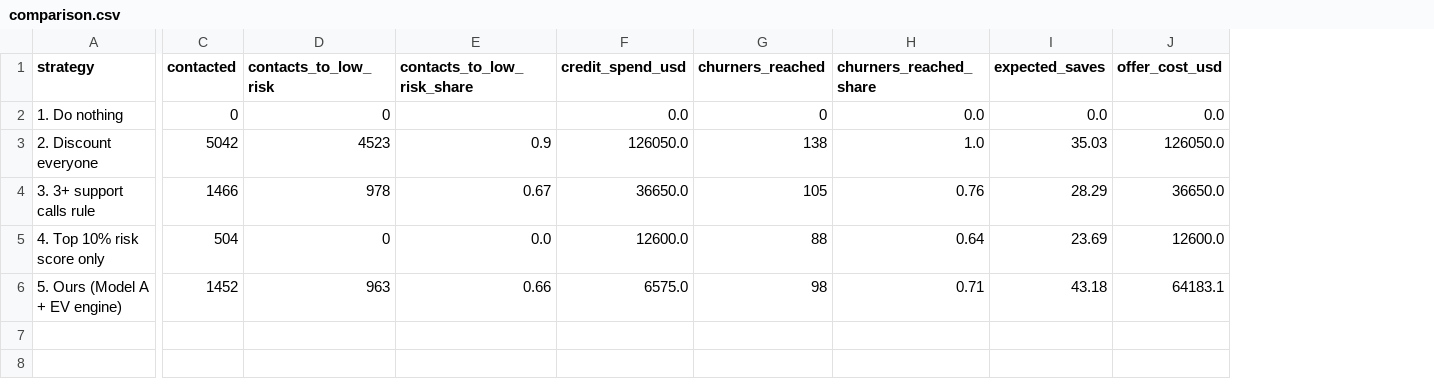
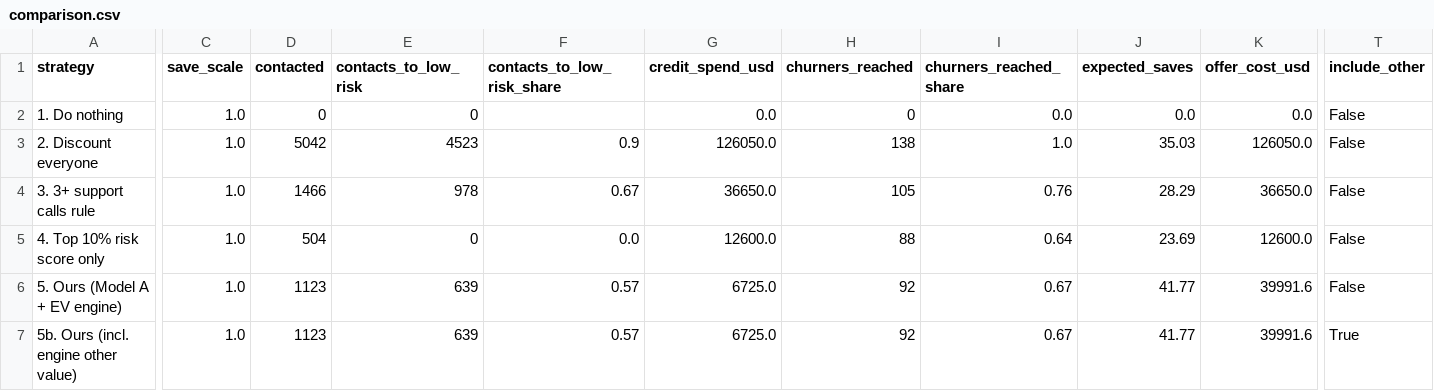
Before and after one commit to DavidJ-1/TM-Dubhacks26, a CSV file: demo_data/comparison.csv, drawn as a sheet; only a part is shown, gaps mark what is left out; addresses are those after the commit; rows hold the shown columns only; the diff covers the shown part only; the diff names each change by its address in the sheet, - before the commit and + after, or states it on an @@ line.

Commit message:
compare_strategies: input dir defaults to demo_data/ (same 7:59 run as demo_data/offers.csv; --input-dir / TM_OUT_DIR override) with mid-run-safe snapshot + mtime recorded; --save-scale and x1/x0.5/x0.25 sensitivity sweep (comparison_sensitivity.csv); 5b row incl. engine other value; regenerated demo_data/comparison* (synthetic)

```diff
--- a/demo_data/comparison.csv
+++ b/demo_data/comparison.csv
+column C (save_scale), rows 2-6: all 1.0
+column T (include_other), rows 2-6: all False
-D6 (contacted): 1452
+D6 (contacted): 1123
-E6 (contacts_to_low_risk): 963
+E6 (contacts_to_low_risk): 639
-F6 (contacts_to_low_risk_share): 0.66
+F6 (contacts_to_low_risk_share): 0.57
-G6 (credit_spend_usd): 6575.0
+G6 (credit_spend_usd): 6725.0
-H6 (churners_reached): 98
+H6 (churners_reached): 92
-I6 (churners_reached_share): 0.71
+I6 (churners_reached_share): 0.67
-J6 (expected_saves): 43.18
+J6 (expected_saves): 41.77
-K6 (offer_cost_usd): 64183.1
+K6 (offer_cost_usd): 39991.6
+row 7: 5b. Ours (incl. engine other value) | 1.0 | 1123 | 639 | 0.57 | 6725.0 | 92 | 0.67 | 41.77 | 39991.6 | True
```
Also changed, not shown: 8 edited cells elsewhere in this file, 4 other files.
